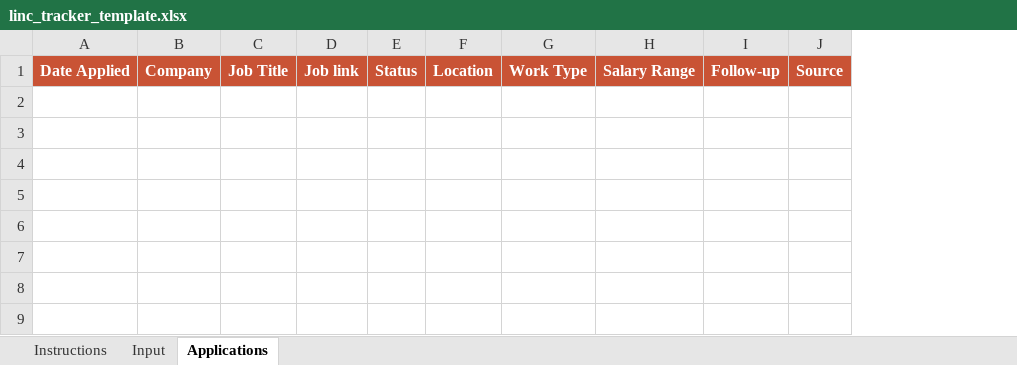
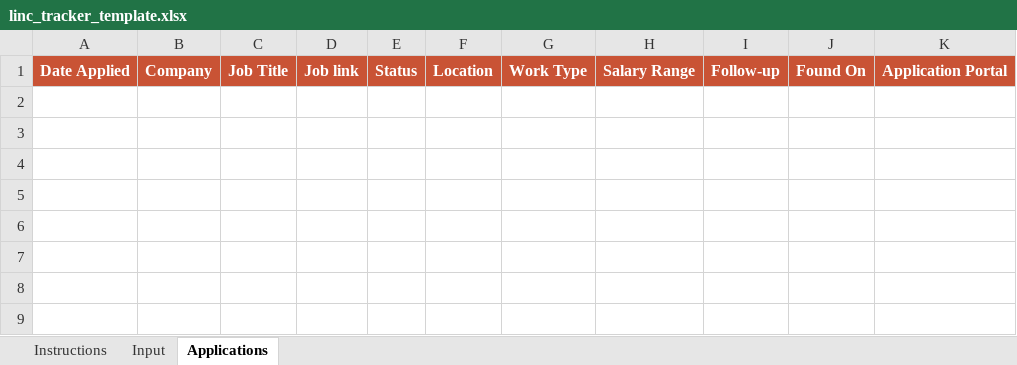
Before and after one commit to lyjz9/joblink-tracker, an Excel workbook: templates/linc_tracker_template.xlsx, sheet Applications, drawn as a sheet; only a part is shown; values as stored, in another font and other column widths than the file's, no borders; conditional formats and table styles not drawn; removed rows and columns are numbered as before the commit, all else as after; the diff names each change by its address in the sheet, - before the commit and + after, or states it on an @@ line.

```diff
--- a/templates/linc_tracker_template.xlsx (sheet Applications)
+++ b/templates/linc_tracker_template.xlsx (sheet Applications)
-column J, row 1: Source
+column J, row 1: Found On
+column K, row 1: Application Portal
```
Also changed, not shown: sheet Instructions, sheet Input, 29 other files.
